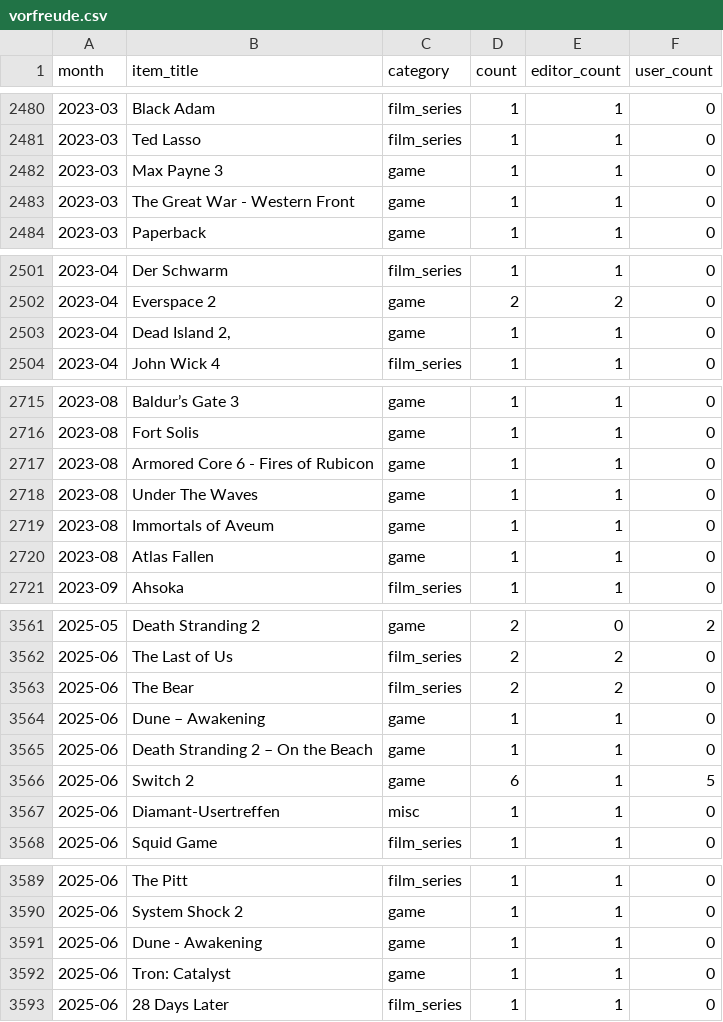
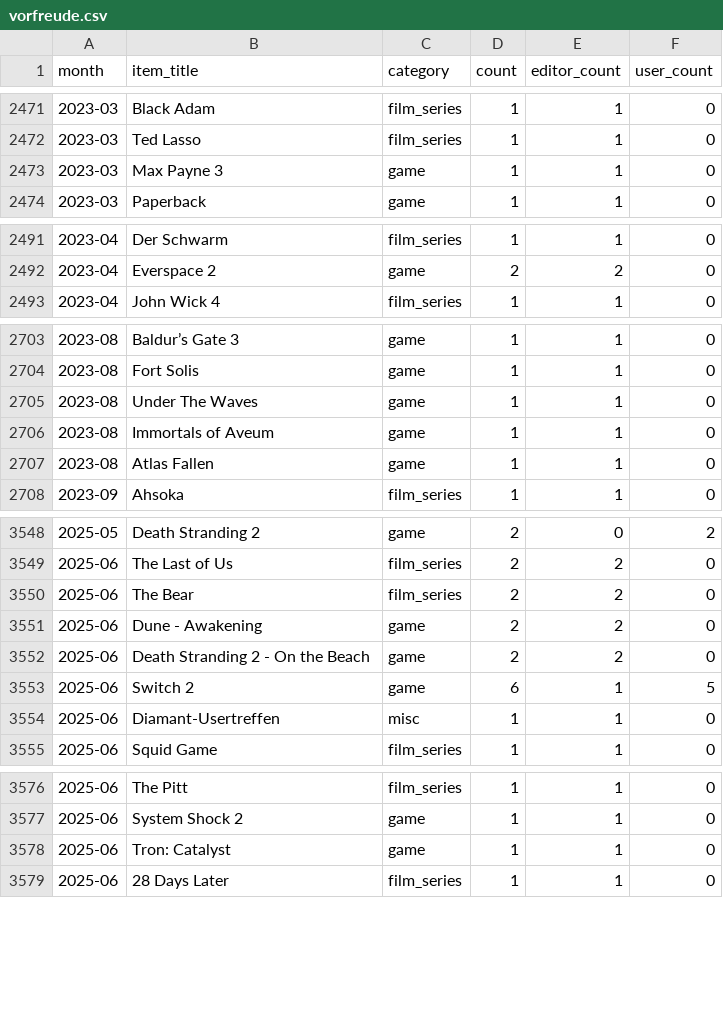
Before and after one commit to AlainBla/gg-stats, a CSV file: data/vorfreude.csv, drawn as a sheet; only a part is shown, gaps mark what is left out; the diff covers the shown part only.

Commit message:
feat(vorfreude): auto-detect separator-variant title duplicates
fix_categories.py now scans all raw titles and auto-merges variants
that differ only in separator style (` - ` / ` – ` / `-·` / `: `).
Colon form preferred as canonical. Also strips trailing commas from
item titles. Collapses 27 existing duplicates incl. Metroid Prime 4.

```diff
--- a/data/vorfreude.csv
+++ b/data/vorfreude.csv
@@ -2482,3 +2473,2 @@ month,item_title,category,count,editor_count,user_count
 2023-03,Max Payne 3,game,1,1,0
-2023-03,The Great War - Western Front,game,1,1,0
 2023-03,Paperback,game,1,1,0
@@ -2502,3 +2492,2 @@ month,item_title,category,count,editor_count,user_count
 2023-04,Everspace 2,game,2,2,0
-2023-04,"Dead Island 2,",game,1,1,0
 2023-04,John Wick 4,film_series,1,1,0
@@ -2716,3 +2704,2 @@ month,item_title,category,count,editor_count,user_count
 2023-08,Fort Solis,game,1,1,0
-2023-08,Armored Core 6  - Fires of Rubicon,game,1,1,0
 2023-08,Under The Waves,game,1,1,0
@@ -3563,4 +3550,4 @@ month,item_title,category,count,editor_count,user_count
 2025-06,The Bear,film_series,2,2,0
-2025-06,Dune – Awakening,game,1,1,0
-2025-06,Death Stranding 2 – On the Beach,game,1,1,0
+2025-06,Dune - Awakening,game,2,2,0
+2025-06,Death Stranding 2 - On the Beach,game,2,2,0
 2025-06,Switch 2,game,6,1,5
@@ -3590,3 +3577,2 @@ month,item_title,category,count,editor_count,user_count
 2025-06,System Shock 2,game,1,1,0
-2025-06,Dune - Awakening,game,1,1,0
 2025-06,Tron: Catalyst,game,1,1,0
```
Also changed, not shown: 16 removed rows and 66 edited cells elsewhere in this file, 2 other files.
